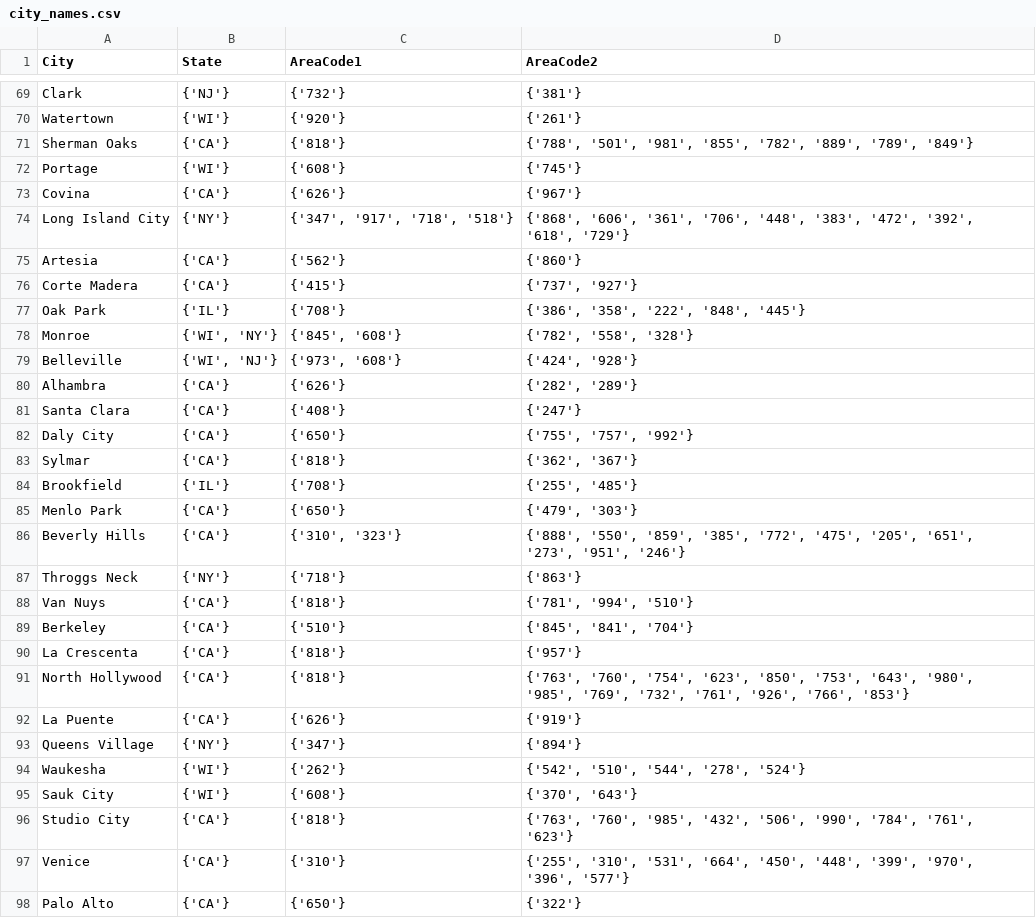
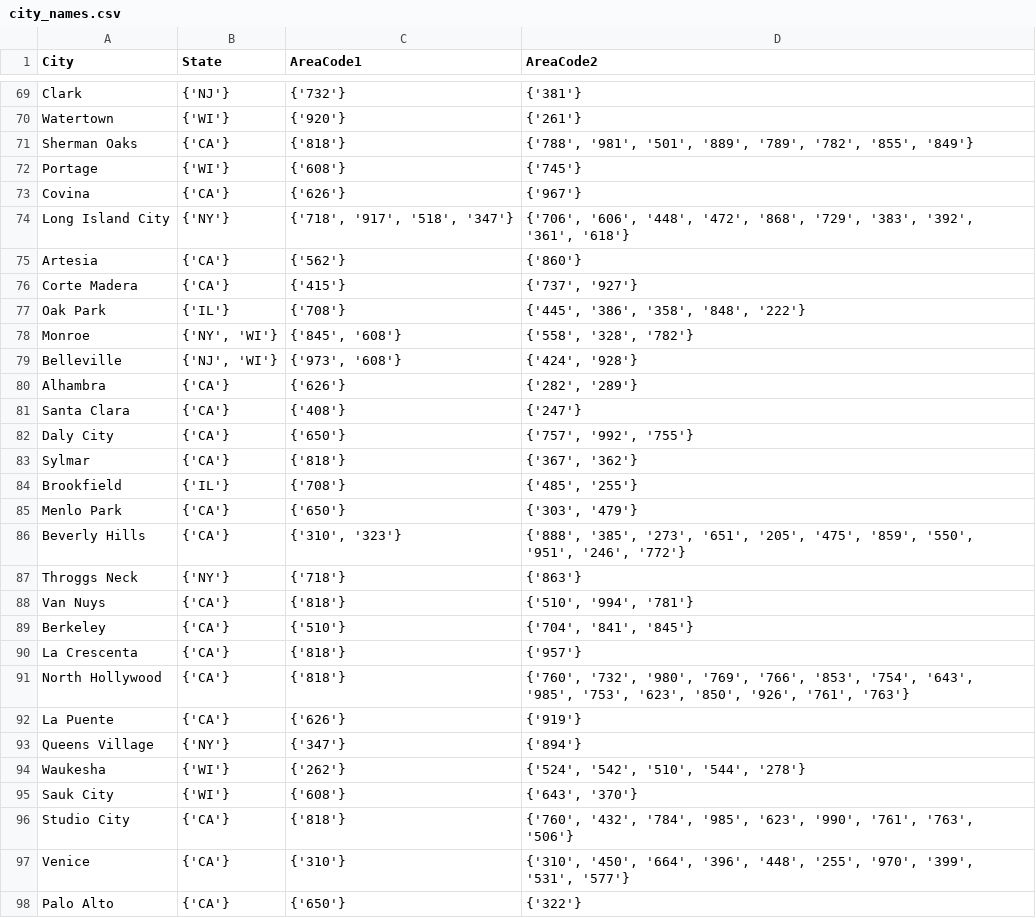
Before and after one commit to mario11596/data_integration_and_large_scale_analysis, a CSV file: data/city_names.csv, drawn as a sheet; only a part is shown, gaps mark what is left out; the diff covers the shown part only.

```diff
--- a/data/city_names.csv
+++ b/data/city_names.csv
@@ -70,29 +70,29 @@ Clark,{'NJ'},{'732'},{'381'}
 Watertown,{'WI'},{'920'},{'261'}
-Sherman Oaks,{'CA'},{'818'},"{'788', '501', '981', '855', '782', '889', '789', '849'}"
+Sherman Oaks,{'CA'},{'818'},"{'788', '981', '501', '889', '789', '782', '855', '849'}"
 Portage,{'WI'},{'608'},{'745'}
 Covina,{'CA'},{'626'},{'967'}
-Long Island City,{'NY'},"{'347', '917', '718', '518'}","{'868', '606', '361', '706', '448', '383', '472', '392', '618', '729'}"
+Long Island City,{'NY'},"{'718', '917', '518', '347'}","{'706', '606', '448', '472', '868', '729', '383', '392', '361', '618'}"
 Artesia,{'CA'},{'562'},{'860'}
 Corte Madera,{'CA'},{'415'},"{'737', '927'}"
-Oak Park,{'IL'},{'708'},"{'386', '358', '222', '848', '445'}"
-Monroe,"{'WI', 'NY'}","{'845', '608'}","{'782', '558', '328'}"
-Belleville,"{'WI', 'NJ'}","{'973', '608'}","{'424', '928'}"
+Oak Park,{'IL'},{'708'},"{'445', '386', '358', '848', '222'}"
+Monroe,"{'NY', 'WI'}","{'845', '608'}","{'558', '328', '782'}"
+Belleville,"{'NJ', 'WI'}","{'973', '608'}","{'424', '928'}"
 Alhambra,{'CA'},{'626'},"{'282', '289'}"
 Santa Clara,{'CA'},{'408'},{'247'}
-Daly City,{'CA'},{'650'},"{'755', '757', '992'}"
-Sylmar,{'CA'},{'818'},"{'362', '367'}"
-Brookfield,{'IL'},{'708'},"{'255', '485'}"
-Menlo Park,{'CA'},{'650'},"{'479', '303'}"
-Beverly Hills,{'CA'},"{'310', '323'}","{'888', '550', '859', '385', '772', '475', '205', '651', '273', '951', '246'}"
+Daly City,{'CA'},{'650'},"{'757', '992', '755'}"
+Sylmar,{'CA'},{'818'},"{'367', '362'}"
+Brookfield,{'IL'},{'708'},"{'485', '255'}"
+Menlo Park,{'CA'},{'650'},"{'303', '479'}"
+Beverly Hills,{'CA'},"{'310', '323'}","{'888', '385', '273', '651', '205', '475', '859', '550', '951', '246', '772'}"
 Throggs Neck,{'NY'},{'718'},{'863'}
-Van Nuys,{'CA'},{'818'},"{'781', '994', '510'}"
-Berkeley,{'CA'},{'510'},"{'845', '841', '704'}"
+Van Nuys,{'CA'},{'818'},"{'510', '994', '781'}"
+Berkeley,{'CA'},{'510'},"{'704', '841', '845'}"
 La Crescenta,{'CA'},{'818'},{'957'}
-North Hollywood,{'CA'},{'818'},"{'763', '760', '754', '623', '850', '753', '643', '980', '985', '769', '732', '761', '926', '766', '853'}"
+North Hollywood,{'CA'},{'818'},"{'760', '732', '980', '769', '766', '853', '754', '643', '985', '753', '623', '850', '926', '761', '763'}"
 La Puente,{'CA'},{'626'},{'919'}
 Queens Village,{'NY'},{'347'},{'894'}
-Waukesha,{'WI'},{'262'},"{'542', '510', '544', '278', '524'}"
-Sauk City,{'WI'},{'608'},"{'370', '643'}"
-Studio City,{'CA'},{'818'},"{'763', '760', '985', '432', '506', '990', '784', '761', '623'}"
-Venice,{'CA'},{'310'},"{'255', '310', '531', '664', '450', '448', '399', '970', '396', '577'}"
+Waukesha,{'WI'},{'262'},"{'524', '542', '510', '544', '278'}"
+Sauk City,{'WI'},{'608'},"{'643', '370'}"
+Studio City,{'CA'},{'818'},"{'760', '432', '784', '985', '623', '990', '761', '763', '506'}"
+Venice,{'CA'},{'310'},"{'310', '450', '664', '396', '448', '255', '970', '399', '531', '577'}"
 Palo Alto,{'CA'},{'650'},{'322'}
```
Also changed, not shown: 85 edited cells elsewhere in this file, 1 other file.
